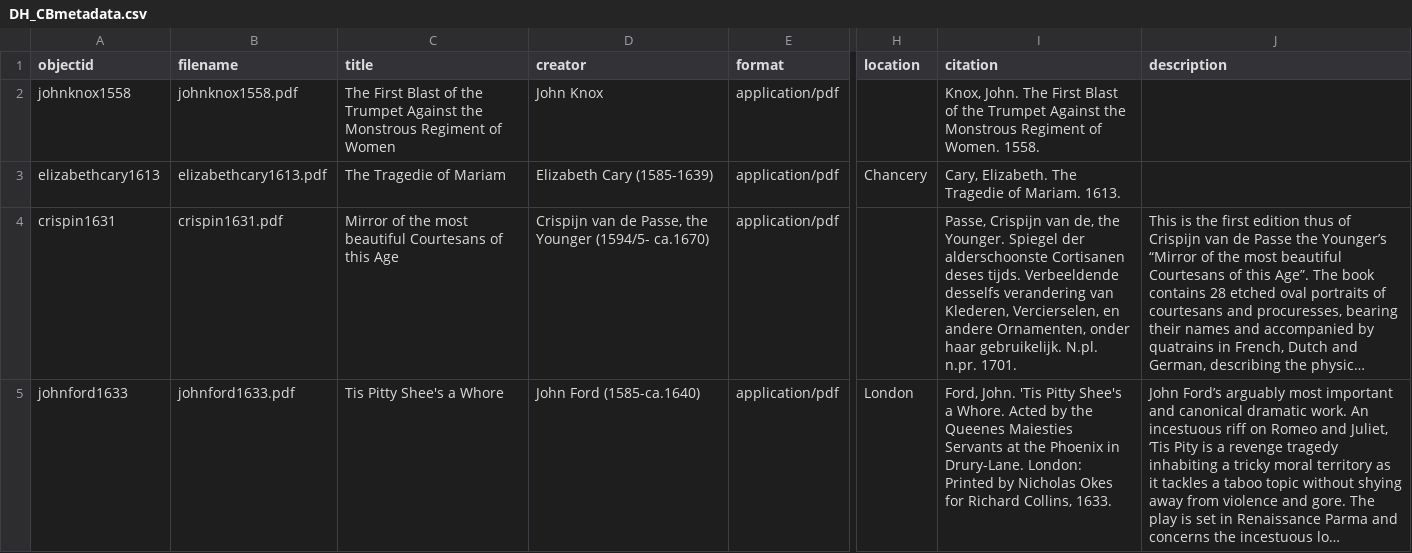
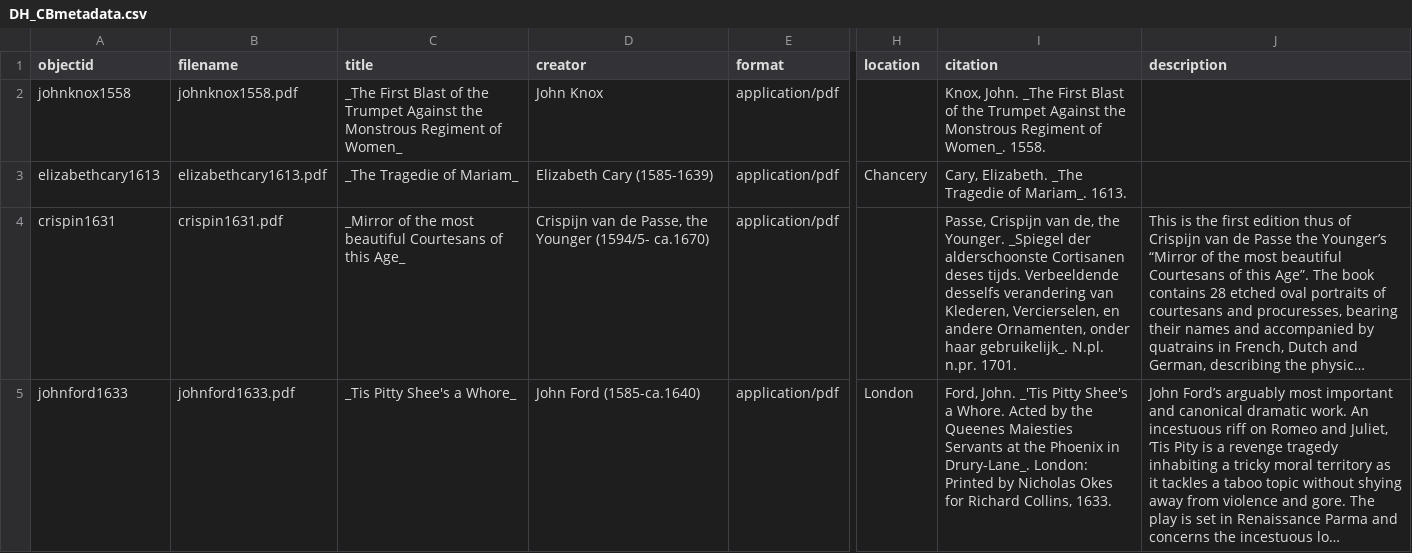
Before and after one commit to TitirB/DHproject2024, a CSV file: _data/DH_CBmetadata.csv, drawn as a sheet; only a part is shown, gaps mark what is left out; long unchanged cells end in …; the diff covers the shown part only; the diff names each change by its address in the sheet, - before the commit and + after, or states it on an @@ line.

Commit message:
Update DH_CBmetadata.csv

```diff
--- a/_data/DH_CBmetadata.csv
+++ b/_data/DH_CBmetadata.csv
-C2 (title): The First Blast of the Trumpet Against the Monstrous Regiment of Women
+C2 (title): _The First Blast of the Trumpet Against the Monstrous Regiment of Women_
-I2 (citation): Knox, John. The First Blast of the Trumpet Against the Monstrous Regiment of Women. 1558.
+I2 (citation): Knox, John. _The First Blast of the Trumpet Against the Monstrous Regiment of Women_. 1558.
-C3 (title): The Tragedie of Mariam
+C3 (title): _The Tragedie of Mariam_
-I3 (citation): Cary, Elizabeth. The Tragedie of Mariam. 1613.
+I3 (citation): Cary, Elizabeth. _The Tragedie of Mariam_. 1613.
-C4 (title): Mirror of the most beautiful Courtesans of this Age
+C4 (title): _Mirror of the most beautiful Courtesans of this Age_
-I4 (citation): …the Younger. Spiegel der alderschoonste Cortisanen deses tijds. Verbeeldende desselfs verandering van Klederen, Vercierselen, en andere Ornamenten, onder haar gebruikelijk. N.pl. n.pr.…
+I4 (citation): …the Younger. _Spiegel der alderschoonste Cortisanen deses tijds. Verbeeldende desselfs verandering van Klederen, Vercierselen, en andere Ornamenten, onder haar gebruikelijk_. N.pl. n.pr.…
-C5 (title): Tis Pitty Shee's a Whore
+C5 (title): _Tis Pitty Shee's a Whore_
-I5 (citation): Ford, John. 'Tis Pitty Shee's a Whore. Acted by the Queenes Maiesties Servants at the Phoenix in Drury-Lane. London: Printed…
+I5 (citation): Ford, John. _'Tis Pitty Shee's a Whore. Acted by the Queenes Maiesties Servants at the Phoenix in Drury-Lane_. London: Printed…
```
Also changed, not shown: 52 edited cells elsewhere in this file.
